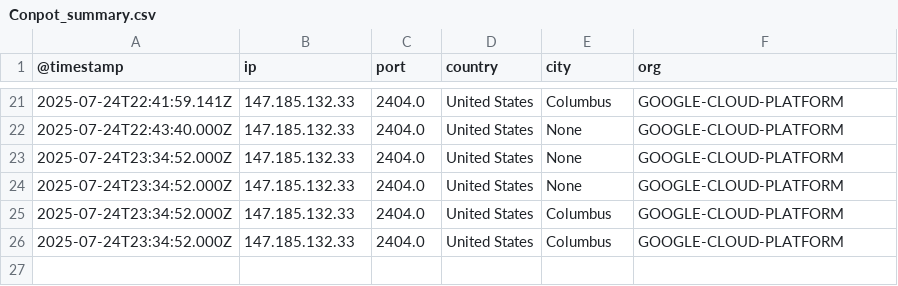
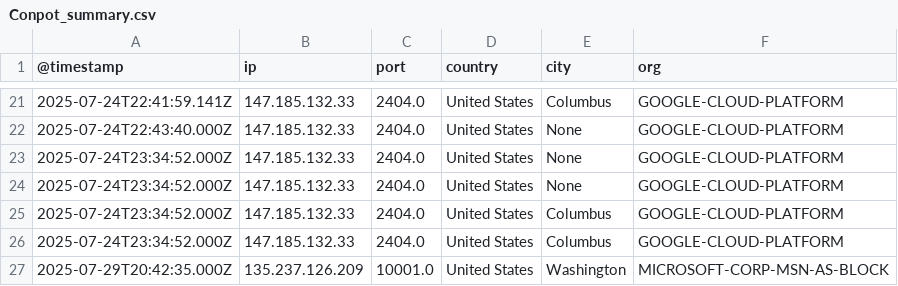
Before and after one commit to ademskey/Honeypot_Attack_Characterization_Data_Engine, a CSV file: web_app/data/historical_data/honeypot_summaries/Conpot_summary.csv, drawn as a sheet; only a part is shown, gaps mark what is left out; the diff names each change by its address in the sheet, - before the commit and + after, or states it on an @@ line.

```diff
--- a/web_app/data/historical_data/honeypot_summaries/Conpot_summary.csv
+++ b/web_app/data/historical_data/honeypot_summaries/Conpot_summary.csv
+row 27: 2025-07-29T20:42:35.000Z | 135.237.126.209 | 10001.0 | United States | Washington | MICROSOFT-CORP-MSN-AS-BLOCK
```
Also changed, not shown: web_app/data/historical_data/company_hits.csv, web_app/data/historical_data/honeypot_summaries/Abdhoney_summary.csv, 19 other files.
